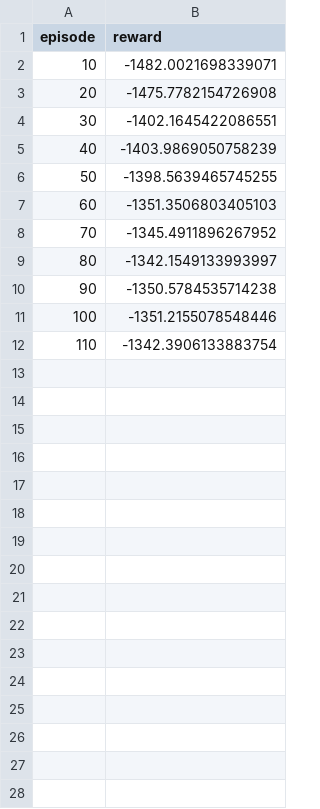
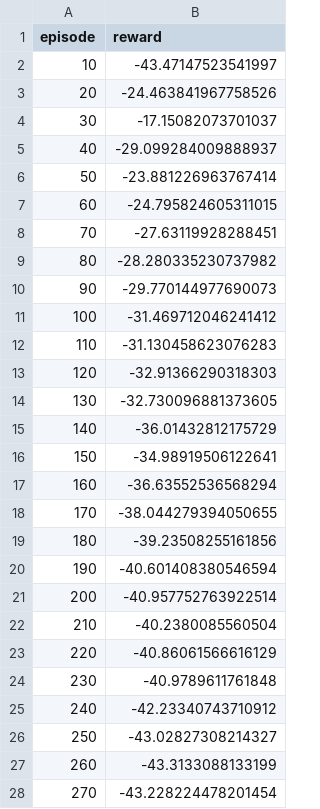
Before and after one commit to seanny1986/quadrotor, a CSV file: data/ppo.csv, drawn as a sheet; only a part is shown; the diff covers the shown part only.

```diff
--- a/data/ppo.csv
+++ b/data/ppo.csv
@@ -1,12 +1,28 @@
 episode,reward
-10,-1482.0021698339071
-20,-1475.7782154726908
-30,-1402.1645422086551
-40,-1403.9869050758239
-50,-1398.5639465745255
-60,-1351.3506803405103
-70,-1345.4911896267952
-80,-1342.1549133993997
-90,-1350.5784535714238
-100,-1351.2155078548446
-110,-1342.3906133883754
+10,-43.47147523541997
+20,-24.463841967758526
+30,-17.15082073701037
+40,-29.099284009888937
+50,-23.881226963767414
+60,-24.795824605311015
+70,-27.63119928288451
+80,-28.280335230737982
+90,-29.770144977690073
+100,-31.469712046241412
+110,-31.130458623076283
+120,-32.91366290318303
+130,-32.730096881373605
+140,-36.01432812175729
+150,-34.98919506122641
+160,-36.63552536568294
+170,-38.044279394050655
+180,-39.23508255161856
+190,-40.601408380546594
+200,-40.957752763922514
+210,-40.2380085560504
+220,-40.86061566616129
+230,-40.9789611761848
+240,-42.23340743710912
+250,-43.02827308214327
+260,-43.3133088133199
+270,-43.228224478201454
```
Also changed, not shown: 50 added rows elsewhere in this file, data/fmis.csv, 43 other files.
